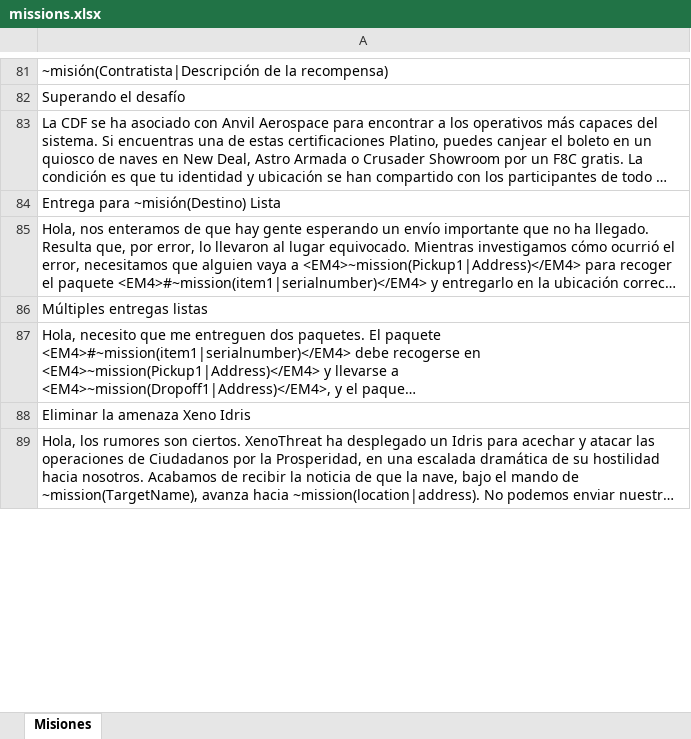
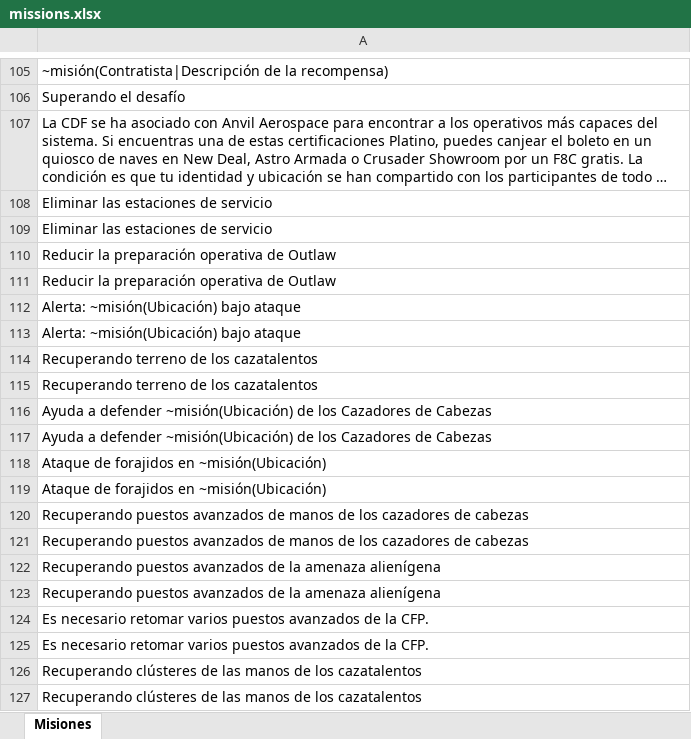
Before and after one commit to JHevia70/scsptrans, an Excel workbook: work/from_google/missions.xlsx, sheet Misiones, drawn as a sheet; only a part is shown, gaps mark what is left out; the shorter side is filled out with more unchanged rows; long unchanged cells end in …; values as stored, in another font and other column widths than the file's, no borders; the diff covers the shown part only; the diff names each change by its address in the sheet, - before the commit and + after, or states it on an @@ line.

```diff
--- a/work/from_google/missions.xlsx (sheet Misiones)
+++ b/work/from_google/missions.xlsx (sheet Misiones)
+row 108: Eliminar las estaciones de servicio
+row 109: Eliminar las estaciones de servicio
+row 110: Reducir la preparación operativa de Outlaw
+row 111: Reducir la preparación operativa de Outlaw
+row 112: Alerta: ~misión(Ubicación) bajo ataque
+row 113: Alerta: ~misión(Ubicación) bajo ataque
+row 114: Recuperando terreno de los cazatalentos
+row 115: Recuperando terreno de los cazatalentos
+row 116: Ayuda a defender ~misión(Ubicación) de los Cazadores de Cabezas
+row 117: Ayuda a defender ~misión(Ubicación) de los Cazadores de Cabezas
+row 118: Ataque de forajidos en ~misión(Ubicación)
+row 119: Ataque de forajidos en ~misión(Ubicación)
+row 120: Recuperando puestos avanzados de manos de los cazadores de cabezas
+row 121: Recuperando puestos avanzados de manos de los cazadores de cabezas
+row 122: Recuperando puestos avanzados de la amenaza alienígena
+row 123: Recuperando puestos avanzados de la amenaza alienígena
+row 124: Es necesario retomar varios puestos avanzados de la CFP.
+row 125: Es necesario retomar varios puestos avanzados de la CFP.
+row 126: Recuperando clústeres de las manos de los cazatalentos
+row 127: Recuperando clústeres de las manos de los cazatalentos
```
Also changed, not shown: 874 added rows and 2 edited cells elsewhere in this sheet.
